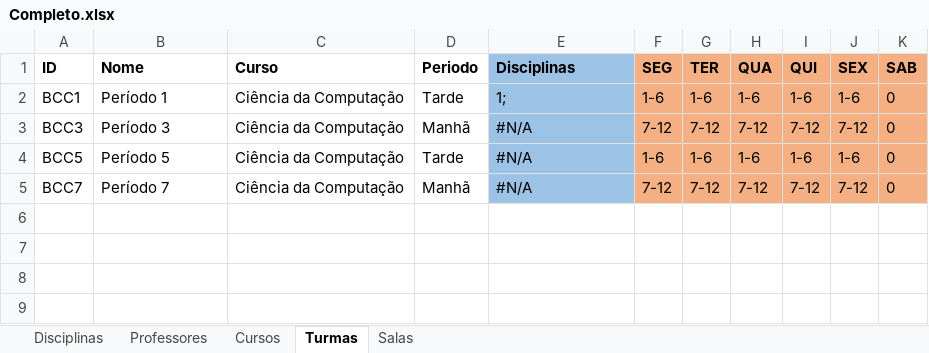
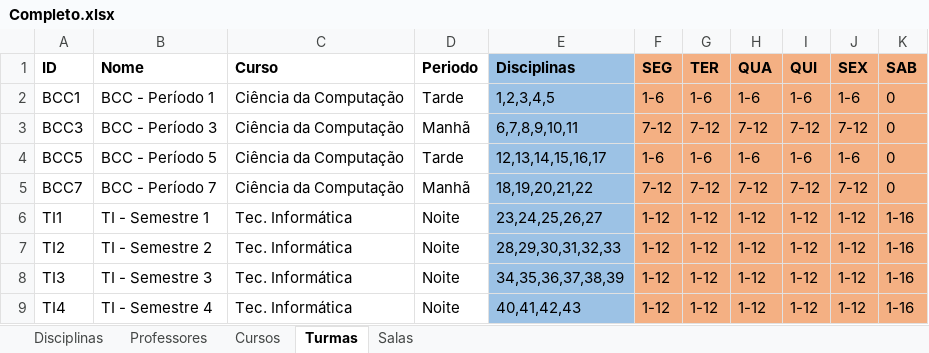
Before and after one commit to rafflezs/IC-Timetable, an Excel workbook: Data/Completo.xlsx, sheet Turmas, drawn as a sheet; values as stored, in another font and other column widths than the file's, no borders; charts and pictures not drawn; the diff names each change by its address in the sheet, - before the commit and + after, or states it on an @@ line.

```diff
--- a/Data/Completo.xlsx (sheet Turmas)
+++ b/Data/Completo.xlsx (sheet Turmas)
-B2 (Nome): Período 1
+B2 (Nome): BCC - Período 1
-E2 (Disciplinas): 1;
+E2 (Disciplinas): 1,2,3,4,5
-B3 (Nome): Período 3
+B3 (Nome): BCC - Período 3
-E3 (Disciplinas): #N/A
+E3 (Disciplinas): 6,7,8,9,10,11
-B4 (Nome): Período 5
+B4 (Nome): BCC - Período 5
-E4 (Disciplinas): #N/A
+E4 (Disciplinas): 12,13,14,15,16,17
-B5 (Nome): Período 7
+B5 (Nome): BCC - Período 7
-E5 (Disciplinas): #N/A
+E5 (Disciplinas): 18,19,20,21,22
+row 6: TI1 | TI - Semestre 1 | Tec. Informática | Noite | 23,24,25,26,27 | 1-12 | 1-12 | 1-12 | 1-12 | 1-12 | 1-16
+row 7: TI2 | TI - Semestre 2 | Tec. Informática | Noite | 28,29,30,31,32,33 | 1-12 | 1-12 | 1-12 | 1-12 | 1-12 | 1-16
+row 8: TI3 | TI - Semestre 3 | Tec. Informática | Noite | 34,35,36,37,38,39 | 1-12 | 1-12 | 1-12 | 1-12 | 1-12 | 1-16
+row 9: TI4 | TI - Semestre 4 | Tec. Informática | Noite | 40,41,42,43 | 1-12 | 1-12 | 1-12 | 1-12 | 1-12 | 1-16
```
Also changed, not shown: sheet Professores, sheet Disciplinas, sheet Salas, sheet Cursos, Data/Informatica.xlsx, 12 other files.
